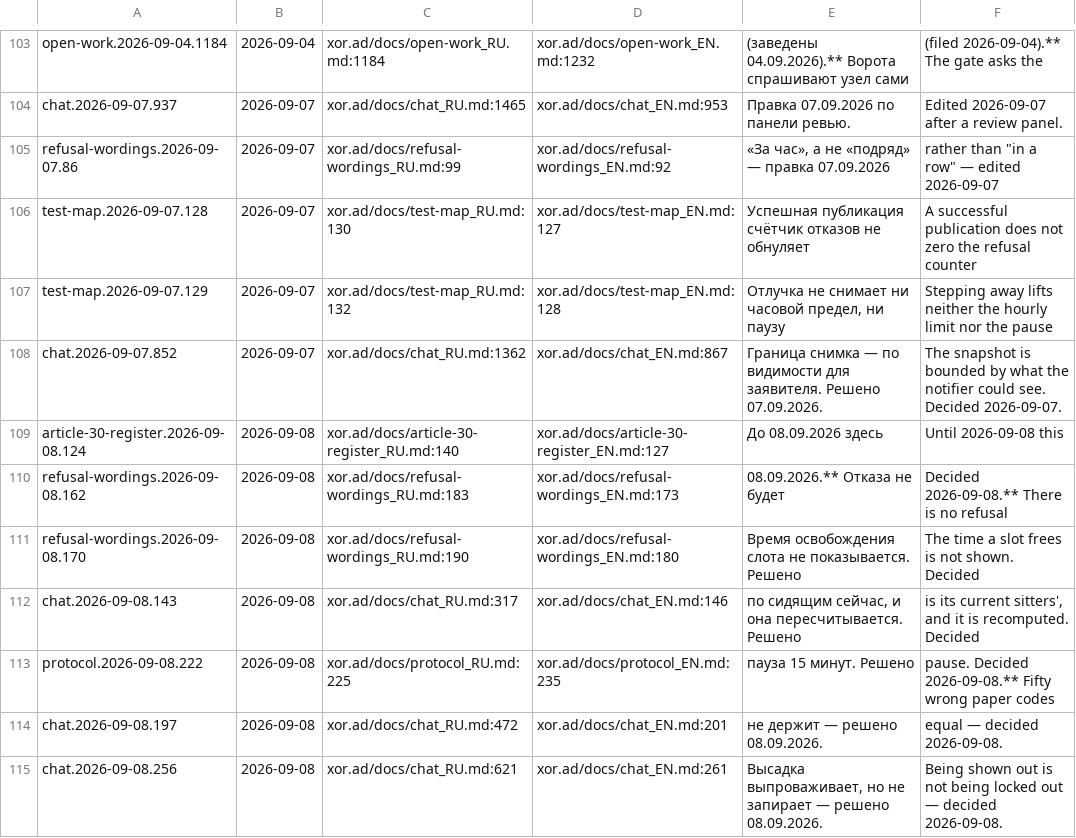
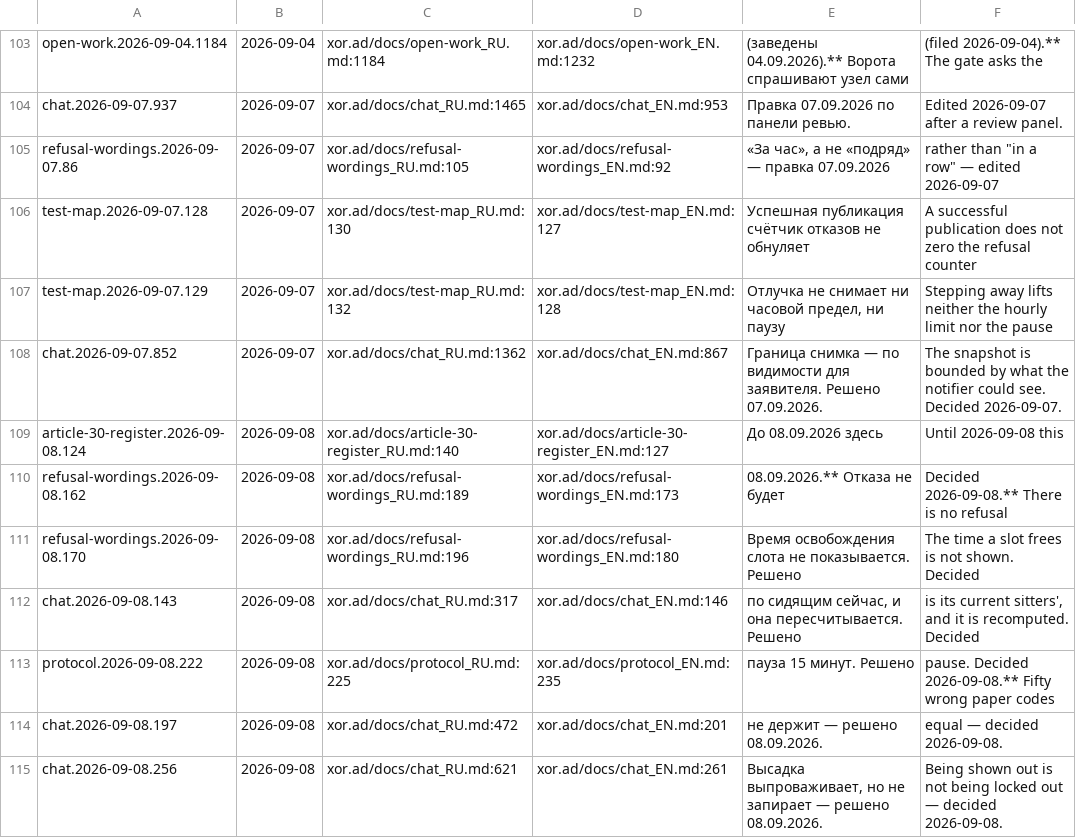
Before and after one commit to panov-id/xor.ad, a TSV file: docs/facts/decisions.tsv, drawn as a sheet; only a part is shown, gaps mark what is left out.

```diff
--- a/docs/facts/decisions.tsv
+++ b/docs/facts/decisions.tsv
@@ -104,3 +104,3 @@ open-work.2026-09-04.1184	2026-09-04	xor.ad/docs/open-work_RU.md:1184	xor.ad/doc
 chat.2026-09-07.937	2026-09-07	xor.ad/docs/chat_RU.md:1465	xor.ad/docs/chat_EN.md:953	Правка 07.09.2026 по панели ревью.	Edited 2026-09-07 after a review panel.
-refusal-wordings.2026-09-07.86	2026-09-07	xor.ad/docs/refusal-wordings_RU.md:99	xor.ad/docs/refusal-wordings_EN.md:92	«За час», а не «подряд» — правка 07.09.2026	rather than "in a row" — edited 2026-09-07
+refusal-wordings.2026-09-07.86	2026-09-07	xor.ad/docs/refusal-wordings_RU.md:105	xor.ad/docs/refusal-wordings_EN.md:92	«За час», а не «подряд» — правка 07.09.2026	rather than "in a row" — edited 2026-09-07
 test-map.2026-09-07.128	2026-09-07	xor.ad/docs/test-map_RU.md:130	xor.ad/docs/test-map_EN.md:127	Успешная публикация счётчик отказов не обнуляет	A successful publication does not zero the refusal counter
@@ -109,4 +109,4 @@ chat.2026-09-07.852	2026-09-07	xor.ad/docs/chat_RU.md:1362	xor.ad/docs/chat_EN.m
 article-30-register.2026-09-08.124	2026-09-08	xor.ad/docs/article-30-register_RU.md:140	xor.ad/docs/article-30-register_EN.md:127	До 08.09.2026 здесь	Until 2026-09-08 this
-refusal-wordings.2026-09-08.162	2026-09-08	xor.ad/docs/refusal-wordings_RU.md:183	xor.ad/docs/refusal-wordings_EN.md:173	08.09.2026.** Отказа не будет	Decided 2026-09-08.** There is no refusal
-refusal-wordings.2026-09-08.170	2026-09-08	xor.ad/docs/refusal-wordings_RU.md:190	xor.ad/docs/refusal-wordings_EN.md:180	Время освобождения слота не показывается. Решено	The time a slot frees is not shown. Decided
+refusal-wordings.2026-09-08.162	2026-09-08	xor.ad/docs/refusal-wordings_RU.md:189	xor.ad/docs/refusal-wordings_EN.md:173	08.09.2026.** Отказа не будет	Decided 2026-09-08.** There is no refusal
+refusal-wordings.2026-09-08.170	2026-09-08	xor.ad/docs/refusal-wordings_RU.md:196	xor.ad/docs/refusal-wordings_EN.md:180	Время освобождения слота не показывается. Решено	The time a slot frees is not shown. Decided
 chat.2026-09-08.143	2026-09-08	xor.ad/docs/chat_RU.md:317	xor.ad/docs/chat_EN.md:146	по сидящим сейчас, и она пересчитывается. Решено	is its current sitters', and it is recomputed. Decided
```
Also changed, not shown: docs/facts/noise-numbers.tsv, docs/facts/open.tsv, 4 other files.
